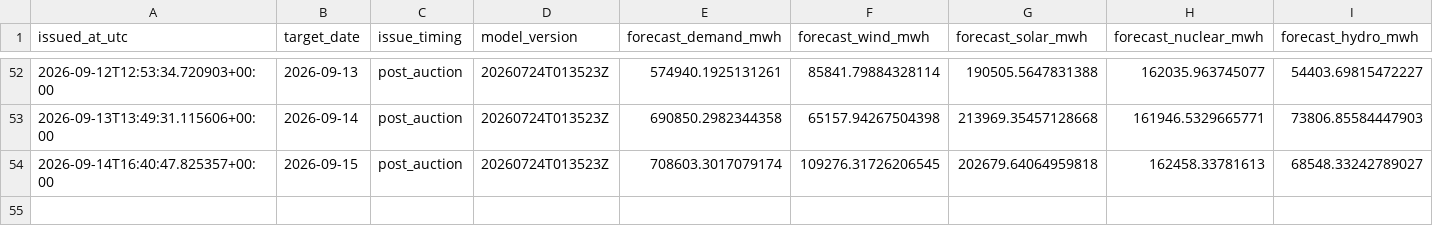
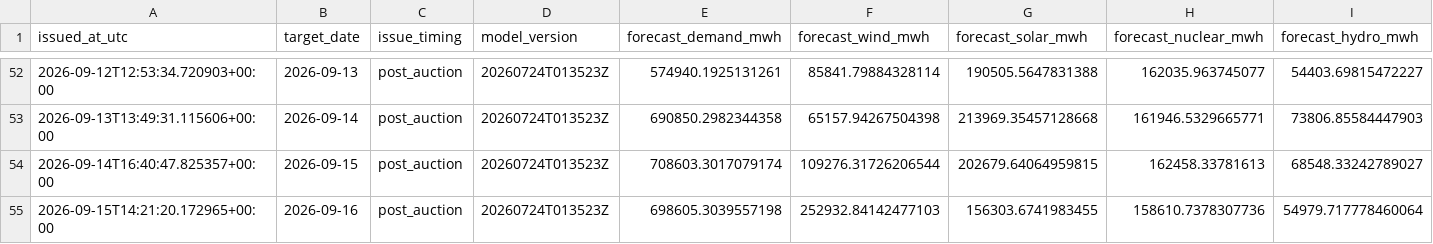
Before and after one commit to Evanssdas/Spain-Market-Platform, a CSV file: logs/forecast_log.csv, drawn as a sheet; only a part is shown, gaps mark what is left out; rows hold the shown columns only; the diff names each change by its address in the sheet, - before the commit and + after, or states it on an @@ line.

```diff
--- a/logs/forecast_log.csv
+++ b/logs/forecast_log.csv
-F54 (forecast_wind_mwh): 109276.31726206545
+F54 (forecast_wind_mwh): 109276.31726206544
-G54 (forecast_solar_mwh): 202679.64064959818
+G54 (forecast_solar_mwh): 202679.64064959815
+row 55: 2026-09-15T14:21:20.172965+00:00 | 2026-09-16 | post_auction | 20260724T013523Z | 698605.3039557198 | 252932.84142477103 | 156303.6741983455 | 158610.7378307736 | 54979.717778460064
```
Also changed, not shown: data/processed/prices_daily.csv, data/processed/weather_daily.csv, 5 other files.
